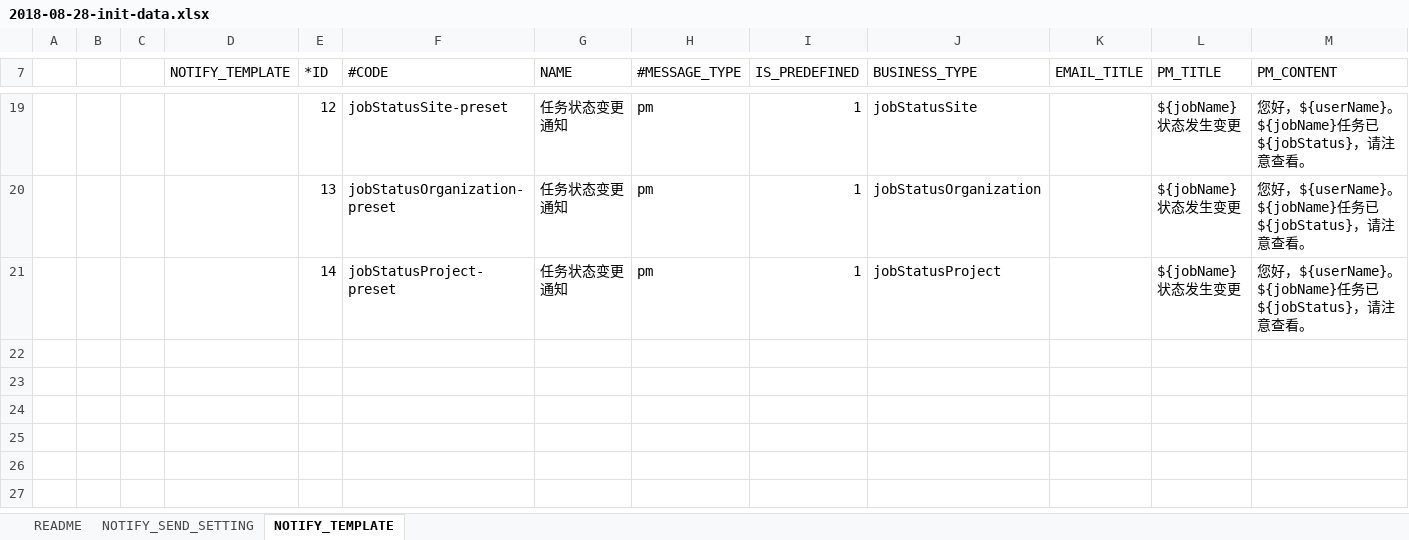
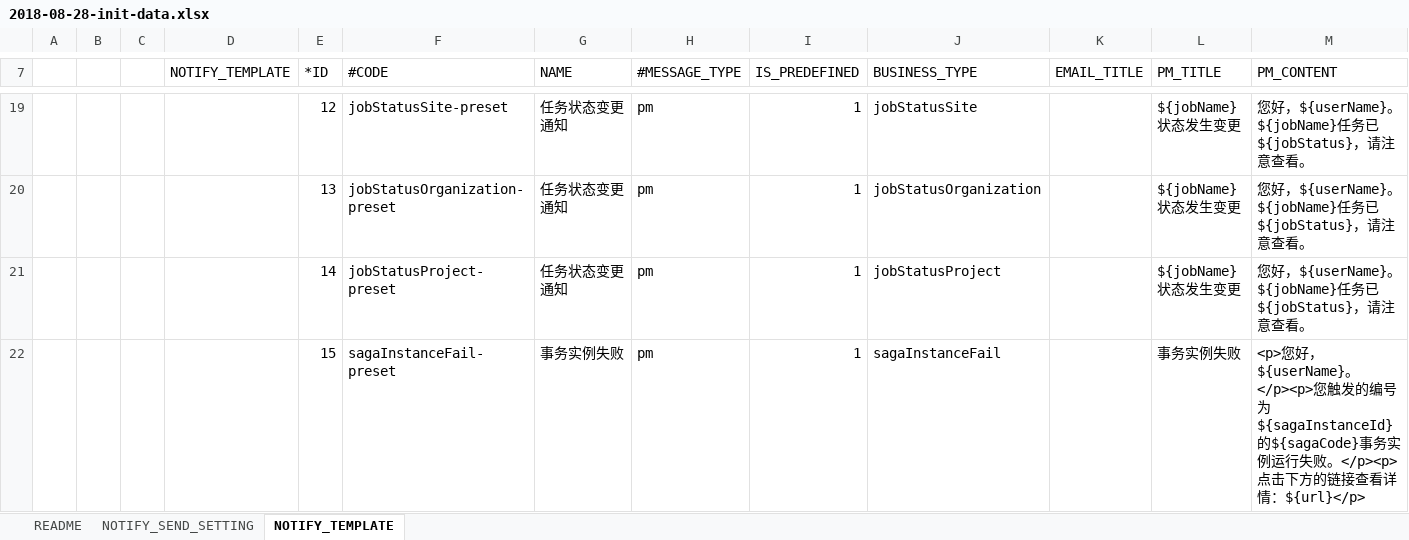
Before and after one commit to open-hand/choerodon-message, an Excel workbook: src/main/resources/script/db/2018-08-28-init-data.xlsx, sheet NOTIFY_TEMPLATE, drawn as a sheet; only a part is shown, gaps mark what is left out; values as stored, in another font and other column widths than the file's, no borders; rows hold the shown columns only; the diff names each change by its address in the sheet, - before the commit and + after, or states it on an @@ line.

```diff
--- a/src/main/resources/script/db/2018-08-28-init-data.xlsx (sheet NOTIFY_TEMPLATE)
+++ b/src/main/resources/script/db/2018-08-28-init-data.xlsx (sheet NOTIFY_TEMPLATE)
+row 22:  |  |  |  | 15 | sagaInstanceFail-preset | 事务实例失败 | pm | 1 | sagaInstanceFail |  | 事务实例失败 | <p>您好，${userName}。</p><p>您触发的编号为${sagaInstanceId}的${sagaCode}事务实例运行失败。</p><p>点击下方的链接查看详情：${url}</p>
```
Also changed, not shown: sheet NOTIFY_SEND_SETTING.
